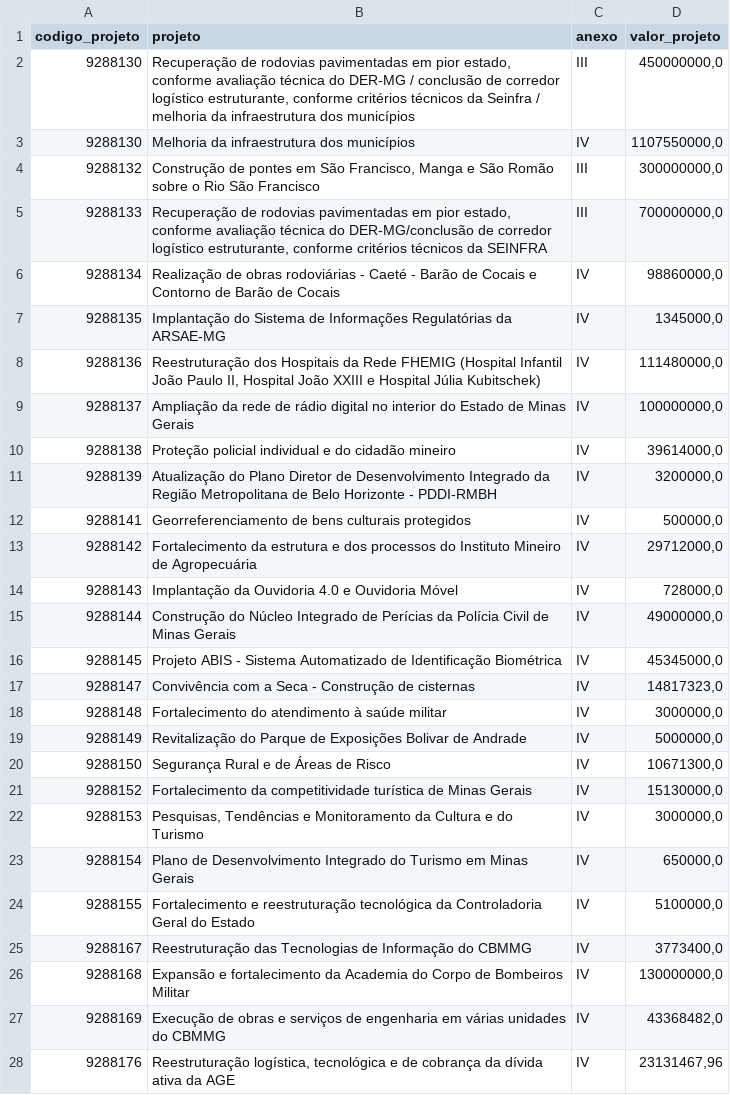
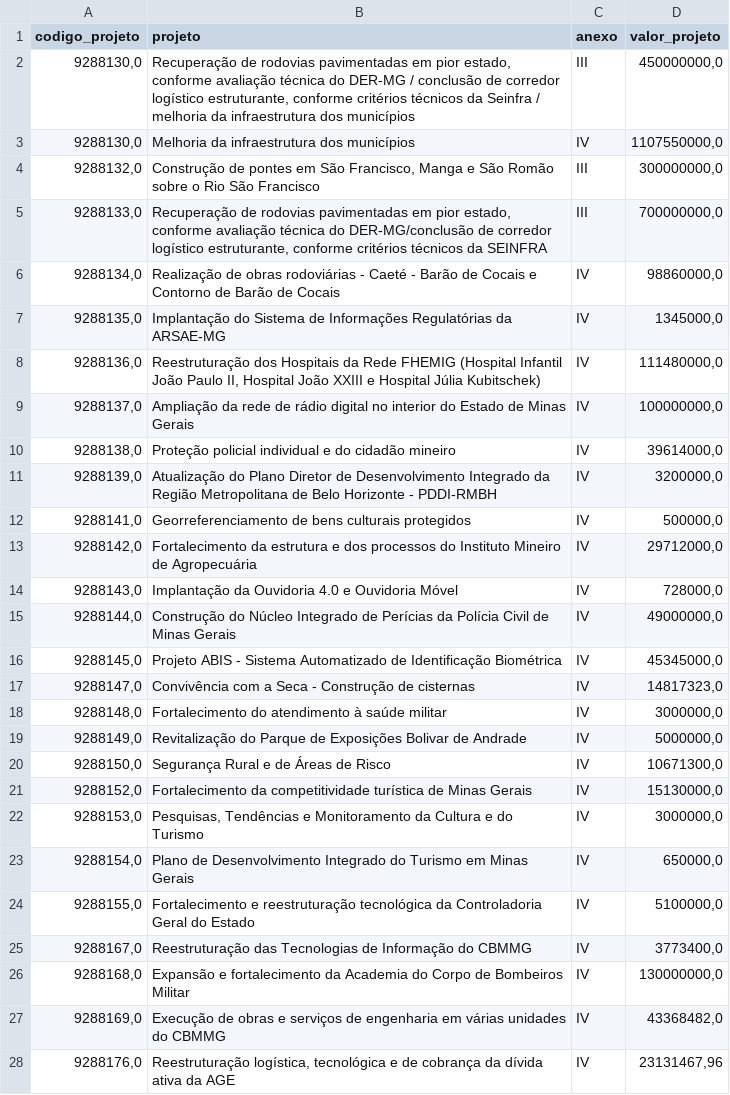
Before and after one commit to transparencia-mg/acordo-judicial-reparacao-vale-projetos, a CSV file: data/projetos_acordo_judicial_reparacao_vale.csv, drawn as a sheet; only a part is shown; the diff covers the shown part only.

```diff
--- a/data/projetos_acordo_judicial_reparacao_vale.csv
+++ b/data/projetos_acordo_judicial_reparacao_vale.csv
@@ -1,28 +1,28 @@
 codigo_projeto;projeto;anexo;valor_projeto
-9288130;Recuperação de rodovias pavimentadas em pior estado, conforme avaliação técnica do DER-MG / conclusão de corredor logístico estruturante, conforme critérios técnicos da Seinfra / melhoria da infraestrutura dos municípios;III;450000000,0
-9288130;Melhoria da infraestrutura dos municípios;IV;1107550000,0
-9288132;Construção de pontes em São Francisco, Manga e São Romão sobre o Rio São Francisco;III;300000000,0
-9288133;Recuperação de rodovias pavimentadas em pior estado, conforme avaliação técnica do DER-MG/conclusão de corredor logístico estruturante, conforme critérios técnicos da SEINFRA;III;700000000,0
-9288134;Realização de obras rodoviárias - Caeté - Barão de Cocais e Contorno de Barão de Cocais;IV;98860000,0
-9288135;Implantação do Sistema de Informações Regulatórias da ARSAE-MG;IV;1345000,0
-9288136;Reestruturação dos Hospitais da Rede FHEMIG (Hospital Infantil João Paulo II, Hospital João XXIII e Hospital Júlia Kubitschek);IV;111480000,0
-9288137;Ampliação da rede de rádio digital no interior do Estado de Minas Gerais;IV;100000000,0
-9288138;Proteção policial individual e do cidadão mineiro;IV;39614000,0
-9288139;Atualização do Plano Diretor de Desenvolvimento Integrado da Região Metropolitana de Belo Horizonte - PDDI-RMBH;IV;3200000,0
-9288141;Georreferenciamento de bens culturais protegidos;IV;500000,0
-9288142;Fortalecimento da estrutura e dos processos do Instituto Mineiro de Agropecuária;IV;29712000,0
-9288143;Implantação da Ouvidoria 4.0 e Ouvidoria Móvel;IV;728000,0
-9288144;Construção do Núcleo Integrado de Perícias da Polícia Civil de Minas Gerais;IV;49000000,0
-9288145;Projeto ABIS - Sistema Automatizado de Identificação Biométrica;IV;45345000,0
-9288147;Convivência com a Seca - Construção de cisternas;IV;14817323,0
-9288148;Fortalecimento do atendimento à saúde militar;IV;3000000,0
-9288149;Revitalização do Parque de Exposições Bolivar de Andrade;IV;5000000,0
-9288150;Segurança Rural e de Áreas de Risco;IV;10671300,0
-9288152;Fortalecimento da competitividade turística de Minas Gerais;IV;15130000,0
-9288153;Pesquisas, Tendências e Monitoramento da Cultura e do Turismo;IV;3000000,0
-9288154;Plano de Desenvolvimento Integrado do Turismo em Minas Gerais;IV;650000,0
-9288155;Fortalecimento e reestruturação tecnológica da Controladoria Geral do Estado;IV;5100000,0
-9288167;Reestruturação das Tecnologias de Informação do CBMMG;IV;3773400,0
-9288168;Expansão e fortalecimento da Academia do Corpo de Bombeiros Militar ;IV;130000000,0
-9288169;Execução de obras e serviços de engenharia em várias unidades do CBMMG;IV;43368482,0
-9288176;Reestruturação logística, tecnológica e de cobrança da dívida ativa da AGE;IV;23131467,96
+9288130,0;Recuperação de rodovias pavimentadas em pior estado, conforme avaliação técnica do DER-MG / conclusão de corredor logístico estruturante, conforme critérios técnicos da Seinfra / melhoria da infraestrutura dos municípios;III;450000000,0
+9288130,0;Melhoria da infraestrutura dos municípios;IV;1107550000,0
+9288132,0;Construção de pontes em São Francisco, Manga e São Romão sobre o Rio São Francisco;III;300000000,0
+9288133,0;Recuperação de rodovias pavimentadas em pior estado, conforme avaliação técnica do DER-MG/conclusão de corredor logístico estruturante, conforme critérios técnicos da SEINFRA;III;700000000,0
+9288134,0;Realização de obras rodoviárias - Caeté - Barão de Cocais e Contorno de Barão de Cocais;IV;98860000,0
+9288135,0;Implantação do Sistema de Informações Regulatórias da ARSAE-MG;IV;1345000,0
+9288136,0;Reestruturação dos Hospitais da Rede FHEMIG (Hospital Infantil João Paulo II, Hospital João XXIII e Hospital Júlia Kubitschek);IV;111480000,0
+9288137,0;Ampliação da rede de rádio digital no interior do Estado de Minas Gerais;IV;100000000,0
+9288138,0;Proteção policial individual e do cidadão mineiro;IV;39614000,0
+9288139,0;Atualização do Plano Diretor de Desenvolvimento Integrado da Região Metropolitana de Belo Horizonte - PDDI-RMBH;IV;3200000,0
+9288141,0;Georreferenciamento de bens culturais protegidos;IV;500000,0
+9288142,0;Fortalecimento da estrutura e dos processos do Instituto Mineiro de Agropecuária;IV;29712000,0
+9288143,0;Implantação da Ouvidoria 4.0 e Ouvidoria Móvel;IV;728000,0
+9288144,0;Construção do Núcleo Integrado de Perícias da Polícia Civil de Minas Gerais;IV;49000000,0
+9288145,0;Projeto ABIS - Sistema Automatizado de Identificação Biométrica;IV;45345000,0
+9288147,0;Convivência com a Seca - Construção de cisternas;IV;14817323,0
+9288148,0;Fortalecimento do atendimento à saúde militar;IV;3000000,0
+9288149,0;Revitalização do Parque de Exposições Bolivar de Andrade;IV;5000000,0
+9288150,0;Segurança Rural e de Áreas de Risco;IV;10671300,0
+9288152,0;Fortalecimento da competitividade turística de Minas Gerais;IV;15130000,0
+9288153,0;Pesquisas, Tendências e Monitoramento da Cultura e do Turismo;IV;3000000,0
+9288154,0;Plano de Desenvolvimento Integrado do Turismo em Minas Gerais;IV;650000,0
+9288155,0;Fortalecimento e reestruturação tecnológica da Controladoria Geral do Estado;IV;5100000,0
+9288167,0;Reestruturação das Tecnologias de Informação do CBMMG;IV;3773400,0
+9288168,0;Expansão e fortalecimento da Academia do Corpo de Bombeiros Militar ;IV;130000000,0
+9288169,0;Execução de obras e serviços de engenharia em várias unidades do CBMMG;IV;43368482,0
+9288176,0;Reestruturação logística, tecnológica e de cobrança da dívida ativa da AGE;IV;23131467,96
```
Also changed, not shown: 29 edited cells elsewhere in this file.
